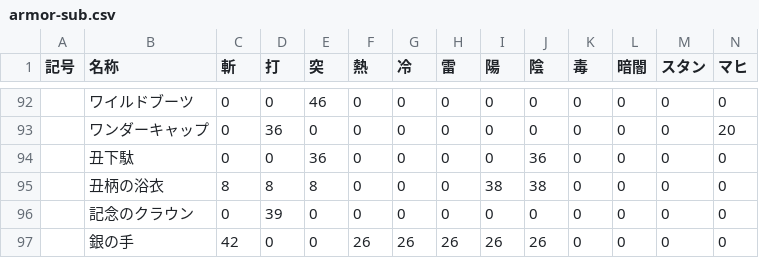
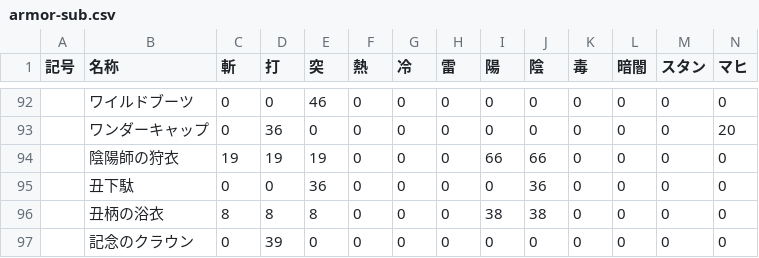
Before and after one commit to JESSY-RS/web-rs-tools, a CSV file: data/armor-sub.csv, drawn as a sheet; only a part is shown, gaps mark what is left out; the shorter side is filled out with more unchanged rows; rows hold the shown columns only; the diff names each change by its address in the sheet, - before the commit and + after, or states it on an @@ line.

Commit message:
Add files via upload

```diff
--- a/data/armor-sub.csv
+++ b/data/armor-sub.csv
+row 94:  | 陰陽師の狩衣 | 19 | 19 | 19 | 0 | 0 | 0 | 66 | 66 | 0 | 0 | 0 | 0
```
